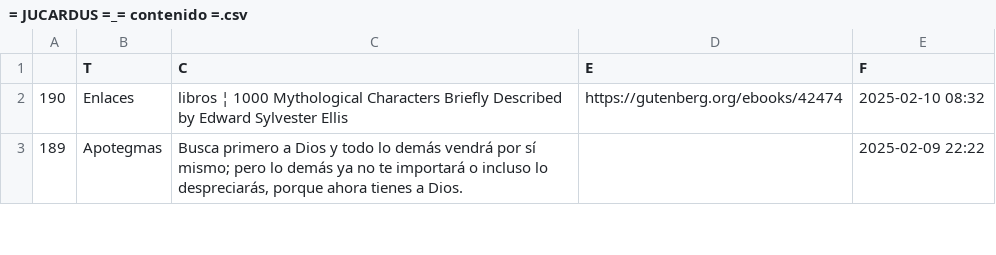
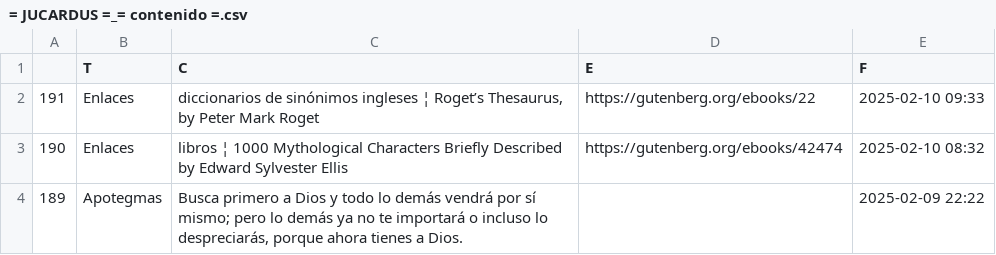
Before and after one commit to jucardus/jucardus.github.io, a CSV file: = JUCARDUS =_= contenido =.csv, drawn as a sheet; only a part is shown.

Commit message:
Add files via upload

```diff
--- a/= JUCARDUS =_= contenido =.csv
+++ b/= JUCARDUS =_= contenido =.csv
@@ -1,2 +1,3 @@
 ,T,C,E,F
+191,Enlaces,"diccionarios de sinónimos ingleses ¦ Roget’s Thesaurus, by Peter Mark Roget",https://gutenberg.org/ebooks/22,2025-02-10 09:33
 190,Enlaces,libros ¦ 1000 Mythological Characters Briefly Described by Edward Sylvester Ellis,https://gutenberg.org/ebooks/42474,2025-02-10 08:32
```
